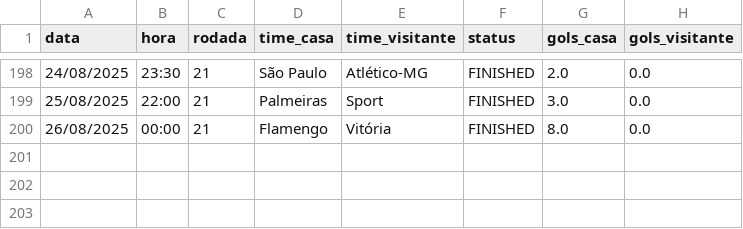
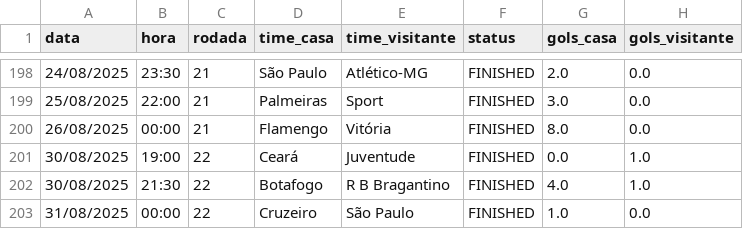
Before and after one commit to tlvzz/BR2025, a CSV file: dados/resultados.csv, drawn as a sheet; only a part is shown, gaps mark what is left out.

```diff
--- a/dados/resultados.csv
+++ b/dados/resultados.csv
@@ -200 +200,4 @@ data,hora,rodada,time_casa,time_visitante,status,gols_casa,gols_visitante
 26/08/2025,00:00,21,Flamengo,Vitória,FINISHED,8.0,0.0
+30/08/2025,19:00,22,Ceará,Juventude,FINISHED,0.0,1.0
+30/08/2025,21:30,22,Botafogo,R B Bragantino,FINISHED,4.0,1.0
+31/08/2025,00:00,22,Cruzeiro,São Paulo,FINISHED,1.0,0.0
```
Also changed, not shown: dados/proximos.csv.
